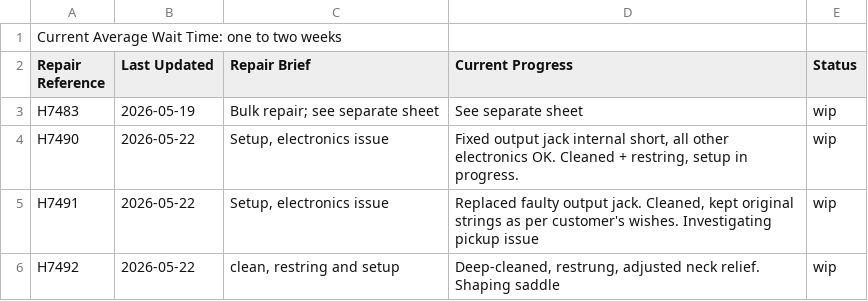
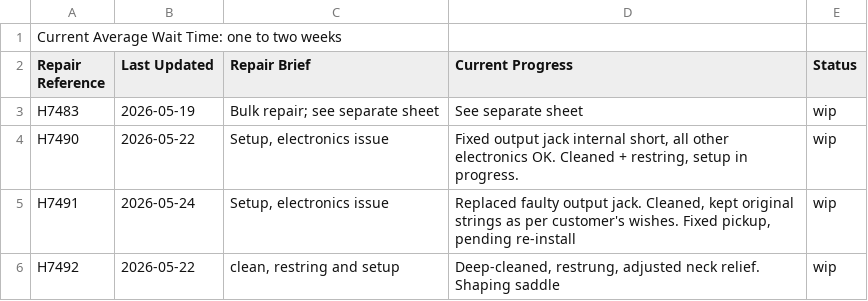
Before and after one commit to Penguinatron/Penguinatron.github.io, a CSV file: technician/currentRepairs.csv, drawn as a sheet.

```diff
--- a/technician/currentRepairs.csv
+++ b/technician/currentRepairs.csv
@@ -4,3 +4,3 @@ H7483|2026-05-19|Bulk repair; see separate sheet|See separate sheet|wip
 H7490|2026-05-22|Setup, electronics issue|Fixed output jack internal short, all other electronics OK. Cleaned + restring, setup in progress.|wip
-H7491|2026-05-22|Setup, electronics issue|Replaced faulty output jack. Cleaned, kept original strings as per customer's wishes. Investigating pickup issue|wip
+H7491|2026-05-24|Setup, electronics issue|Replaced faulty output jack. Cleaned, kept original strings as per customer's wishes. Fixed pickup, pending re-install|wip
 H7492|2026-05-22|clean, restring and setup|Deep-cleaned, restrung, adjusted neck relief. Shaping saddle|wip
```
Also changed, not shown: 1 other file.
